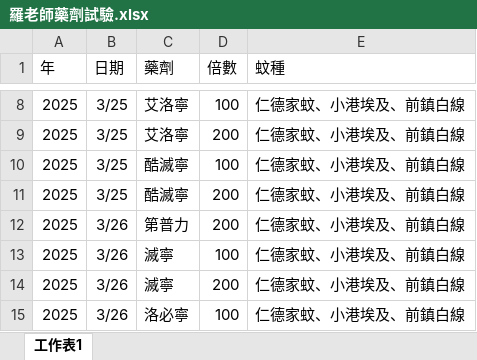
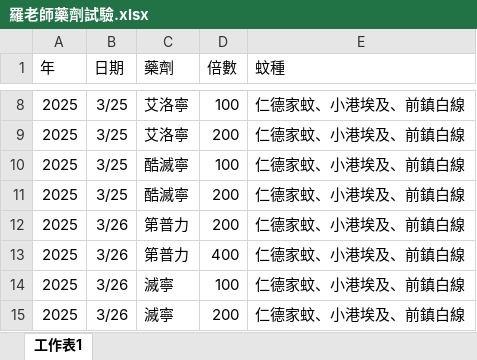
Before and after one commit to Ferret0310/practice, an Excel workbook: 羅老師藥劑試驗.xlsx, sheet 工作表1, drawn as a sheet; only a part is shown, gaps mark what is left out; the shorter side is filled out with more unchanged rows; values as stored, in another font and other column widths than the file's, no borders; the diff names each change by its address in the sheet, - before the commit and + after, or states it on an @@ line.

Commit message:
Update 羅老師藥劑試驗.xlsx

```diff
--- a/羅老師藥劑試驗.xlsx (sheet 工作表1)
+++ b/羅老師藥劑試驗.xlsx (sheet 工作表1)
+row 13: 2025 | 3/26 | 第普力 | 400 | 仁德家蚊、小港埃及、前鎮白線
```
